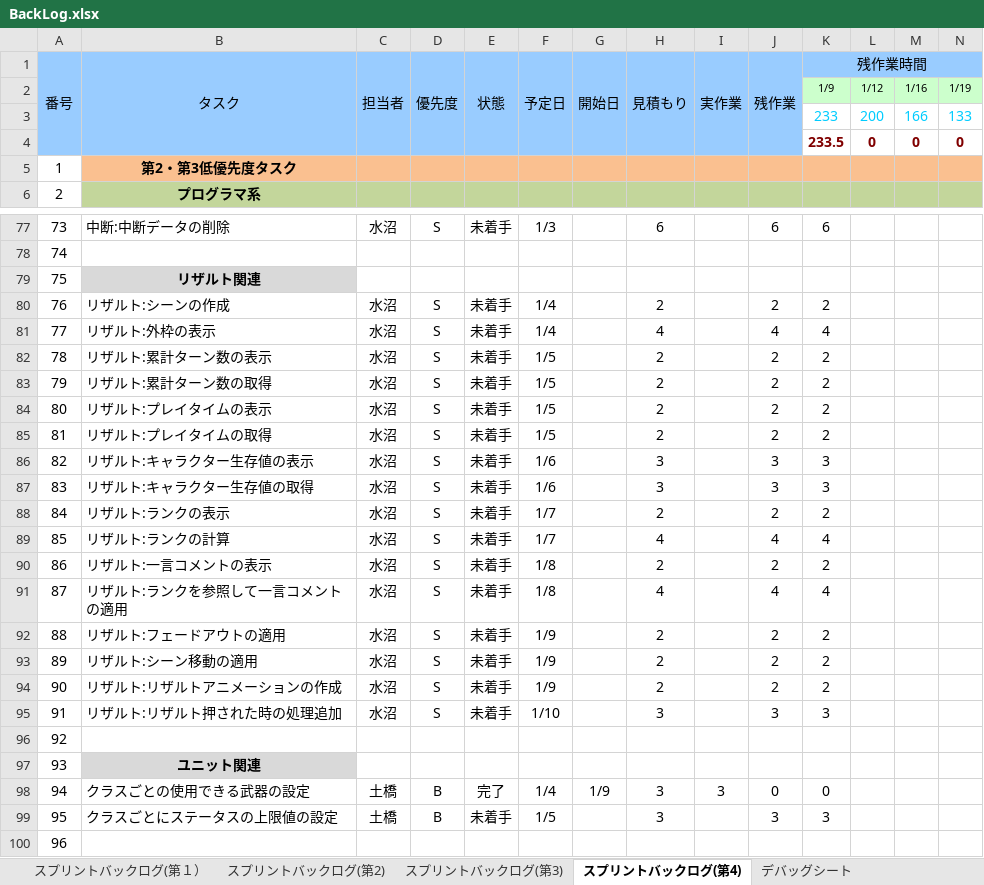
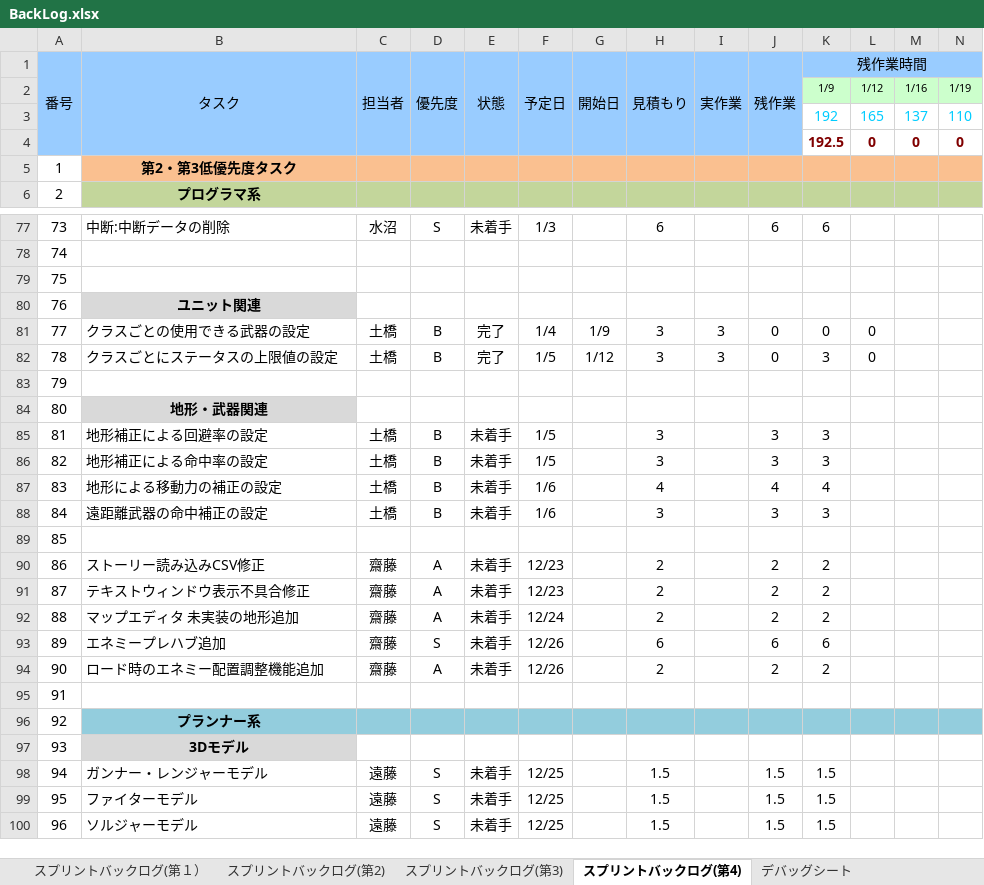
Before and after one commit to TaigaMizunuma/FreewheelExciter, an Excel workbook: Godlibrary/BackLog.xlsx, sheet スプリントバックログ(第4), drawn as a sheet; only a part is shown, gaps mark what is left out; the shorter side is filled out with more unchanged rows; values as stored, in another font and other column widths than the file's, no borders; charts and pictures and conditional formats not drawn; removed rows and columns are numbered as before the commit, all else as after; rows hold the shown columns only; the diff covers the shown part only; the diff names each change by its address in the sheet, - before the commit and + after, or states it on an @@ line.

```diff
--- a/Godlibrary/BackLog.xlsx (sheet スプリントバックログ(第4))
+++ b/Godlibrary/BackLog.xlsx (sheet スプリントバックログ(第4))
-row 3:  |  |  |  |  |  |  |  |  |  | 233 | 200 | 166 | 133
+row 3:  |  |  |  |  |  |  |  |  |  | 192 | 165 | 137 | 110
-K4 (残作業時間): 233.5
+K4 (残作業時間): 192.5
@@ column A (番号) renumbered from row 13 down @@
-row 79: 75 | リザルト関連
-row 80: 76 | リザルト:シーンの作成 | 水沼 | S | 未着手 | 1/4 |  | 2 |  | 2 | 2
-row 81: 77 | リザルト:外枠の表示 | 水沼 | S | 未着手 | 1/4 |  | 4 |  | 4 | 4
-row 82: 78 | リザルト:累計ターン数の表示 | 水沼 | S | 未着手 | 1/5 |  | 2 |  | 2 | 2
-row 83: 79 | リザルト:累計ターン数の取得 | 水沼 | S | 未着手 | 1/5 |  | 2 |  | 2 | 2
-row 84: 80 | リザルト:プレイタイムの表示 | 水沼 | S | 未着手 | 1/5 |  | 2 |  | 2 | 2
-row 85: 81 | リザルト:プレイタイムの取得 | 水沼 | S | 未着手 | 1/5 |  | 2 |  | 2 | 2
-row 86: 82 | リザルト:キャラクター生存値の表示 | 水沼 | S | 未着手 | 1/6 |  | 3 |  | 3 | 3
-row 87: 83 | リザルト:キャラクター生存値の取得 | 水沼 | S | 未着手 | 1/6 |  | 3 |  | 3 | 3
-row 88: 84 | リザルト:ランクの表示 | 水沼 | S | 未着手 | 1/7 |  | 2 |  | 2 | 2
-row 89: 85 | リザルト:ランクの計算 | 水沼 | S | 未着手 | 1/7 |  | 4 |  | 4 | 4
-row 90: 86 | リザルト:一言コメントの表示 | 水沼 | S | 未着手 | 1/8 |  | 2 |  | 2 | 2
-row 91: 87 | リザルト:ランクを参照して一言コメントの適用 | 水沼 | S | 未着手 | 1/8 |  | 4 |  | 4 | 4
-row 92: 88 | リザルト:フェードアウトの適用 | 水沼 | S | 未着手 | 1/9 |  | 2 |  | 2 | 2
-row 93: 89 | リザルト:シーン移動の適用 | 水沼 | S | 未着手 | 1/9 |  | 2 |  | 2 | 2
-row 94: 90 | リザルト:リザルトアニメーションの作成 | 水沼 | S | 未着手 | 1/9 |  | 2 |  | 2 | 2
-row 95: 91 | リザルト:リザルト押された時の処理追加 | 水沼 | S | 未着手 | 1/10 |  | 3 |  | 3 | 3
-L81:L82: (empty)
+L81:L82: 0
-E82 (状態): 未着手
+E82 (状態): 完了
-G82 (開始日): (empty)
+G82 (開始日): 1/12
-I82 (実作業): (empty)
+I82 (実作業): 3
-J82 (残作業): 3
+J82 (残作業): 0
```
Also changed, not shown: 9 edited cells elsewhere in this sheet, sheet スプリントバックログ(第2), sheet スプリントバックログ(第3), formulas that keep their value, Assets/End/resource/data_resource.xlsx, Godlibrary/Excel/data_unit.xlsx, 11 other files.
